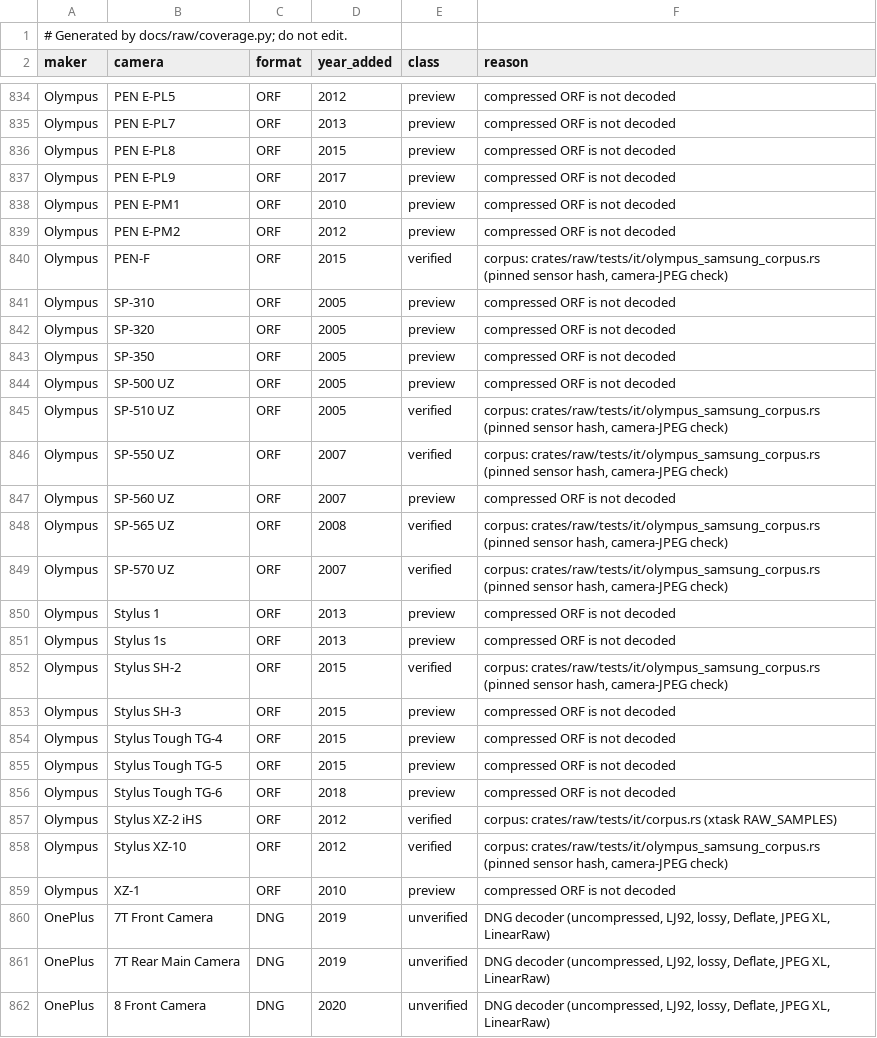
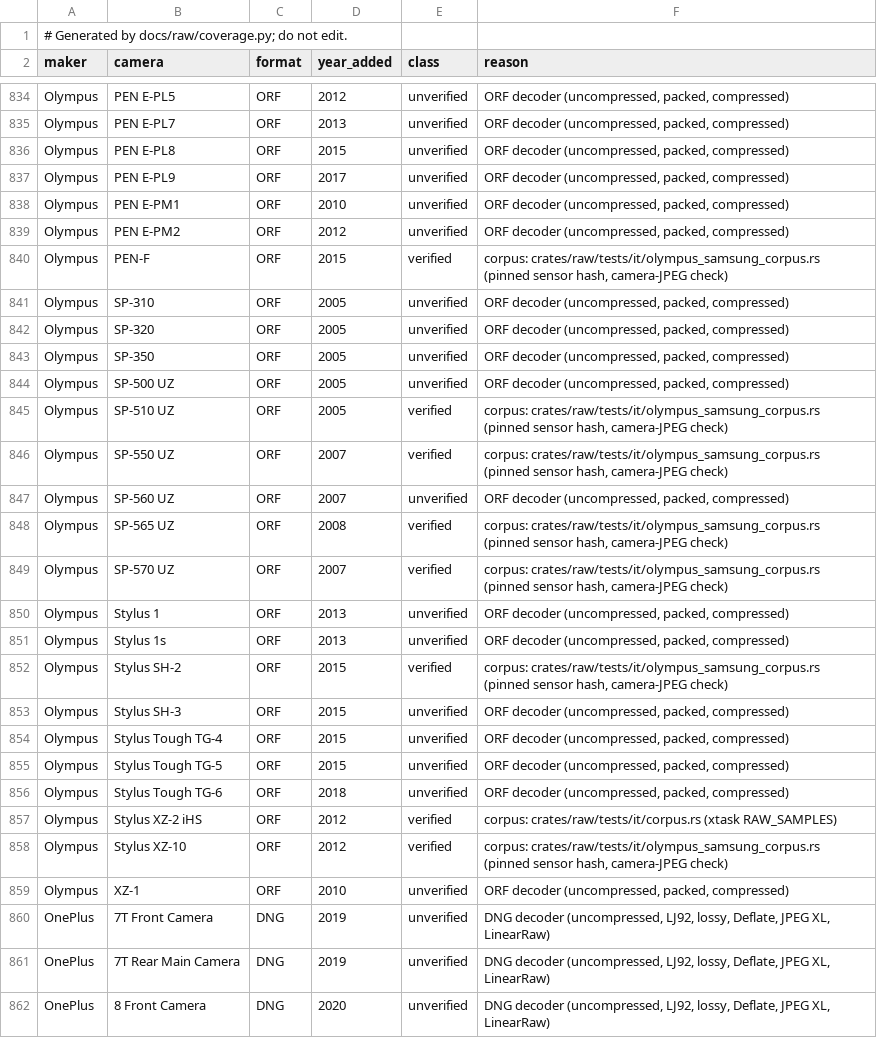
Before and after one commit to storytold/lightcraft, a TSV file: docs/raw/coverage.tsv, drawn as a sheet; only a part is shown, gaps mark what is left out; the diff covers the shown part only; the diff names each change by its address in the sheet, - before the commit and + after, or states it on an @@ line.

Commit message:
LR-IMP-FORMATS: pure-Rust compressed Olympus ORF bitstream decoder

```diff
--- a/docs/raw/coverage.tsv
+++ b/docs/raw/coverage.tsv
-E834:E839 (class): preview
+E834:E839 (class): unverified
-F834:F839 (reason): compressed ORF is not decoded
+F834:F839 (reason): ORF decoder (uncompressed, packed, compressed)
-E841:E844 (class): preview
+E841:E844 (class): unverified
-F841:F844 (reason): compressed ORF is not decoded
+F841:F844 (reason): ORF decoder (uncompressed, packed, compressed)
-E847 (class): preview
+E847 (class): unverified
-F847 (reason): compressed ORF is not decoded
+F847 (reason): ORF decoder (uncompressed, packed, compressed)
-E850:E851 (class): preview
+E850:E851 (class): unverified
-F850:F851 (reason): compressed ORF is not decoded
+F850:F851 (reason): ORF decoder (uncompressed, packed, compressed)
-E853:E856 (class): preview
+E853:E856 (class): unverified
-F853:F856 (reason): compressed ORF is not decoded
+F853:F856 (reason): ORF decoder (uncompressed, packed, compressed)
-E859 (class): preview
+E859 (class): unverified
-F859 (reason): compressed ORF is not decoded
+F859 (reason): ORF decoder (uncompressed, packed, compressed)
```
Also changed, not shown: 83 edited cells elsewhere in this file, docs/raw/evidence.tsv, 12 other files.
